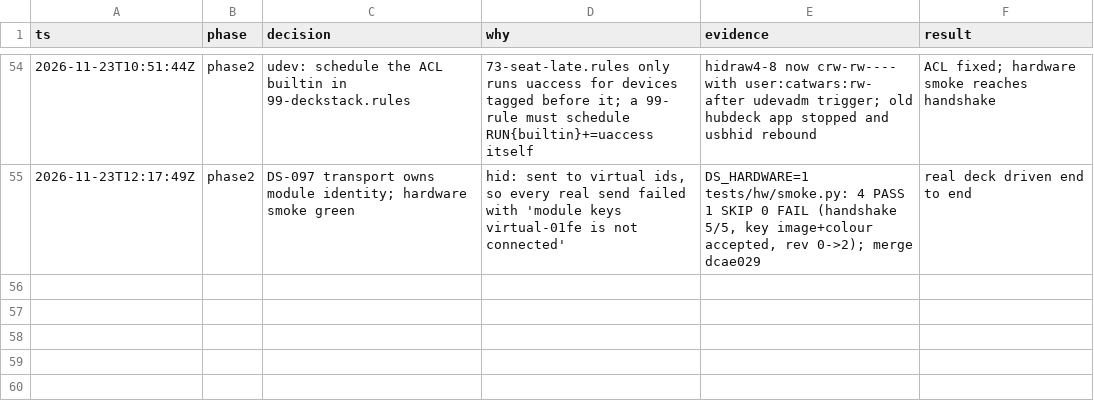
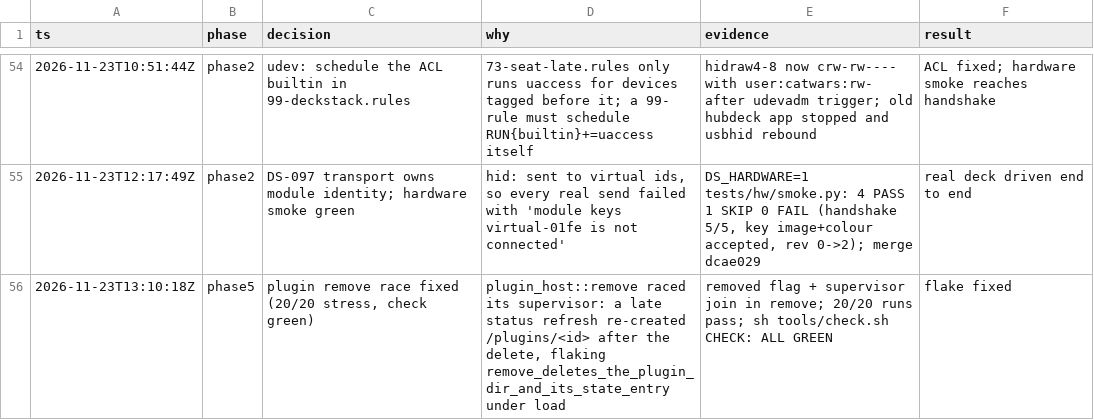
Before and after one commit to zamber/deckstack, a TSV file: docs/run-log.tsv, drawn as a sheet; only a part is shown, gaps mark what is left out.

Commit message:
plugins: make remove authoritative (fix the remove_deletes... flake)
remove() marked the plugin removed before stopping it, then deleted the state entry; a late supervisor status refresh could re-create /plugins/<id>. Set removed before the stop and join the supervisor handle before deleting; refresh_state ignores removed plugins.

Generated by Mistral Vibe.

Co-Authored-By: Mistral Vibe <vibe@mistral.ai>

```diff
--- a/docs/run-log.tsv
+++ b/docs/run-log.tsv
@@ -55 +55,2 @@ ts	phase	decision	why	evidence	result
 2026-11-23T12:17:49Z	phase2	DS-097 transport owns module identity; hardware smoke green	hid: sent to virtual ids, so every real send failed with 'module keys virtual-01fe is not connected'	DS_HARDWARE=1 tests/hw/smoke.py: 4 PASS 1 SKIP 0 FAIL (handshake 5/5, key image+colour accepted, rev 0->2); merge dcae029	real deck driven end to end
+2026-11-23T13:10:18Z	phase5	plugin remove race fixed (20/20 stress, check green)	plugin_host::remove raced its supervisor: a late status refresh re-created /plugins/<id> after the delete, flaking remove_deletes_the_plugin_dir_and_its_state_entry under load	removed flag + supervisor join in remove; 20/20 runs pass; sh tools/check.sh CHECK: ALL GREEN	flake fixed
```
Also changed, not shown: 1 other file.
